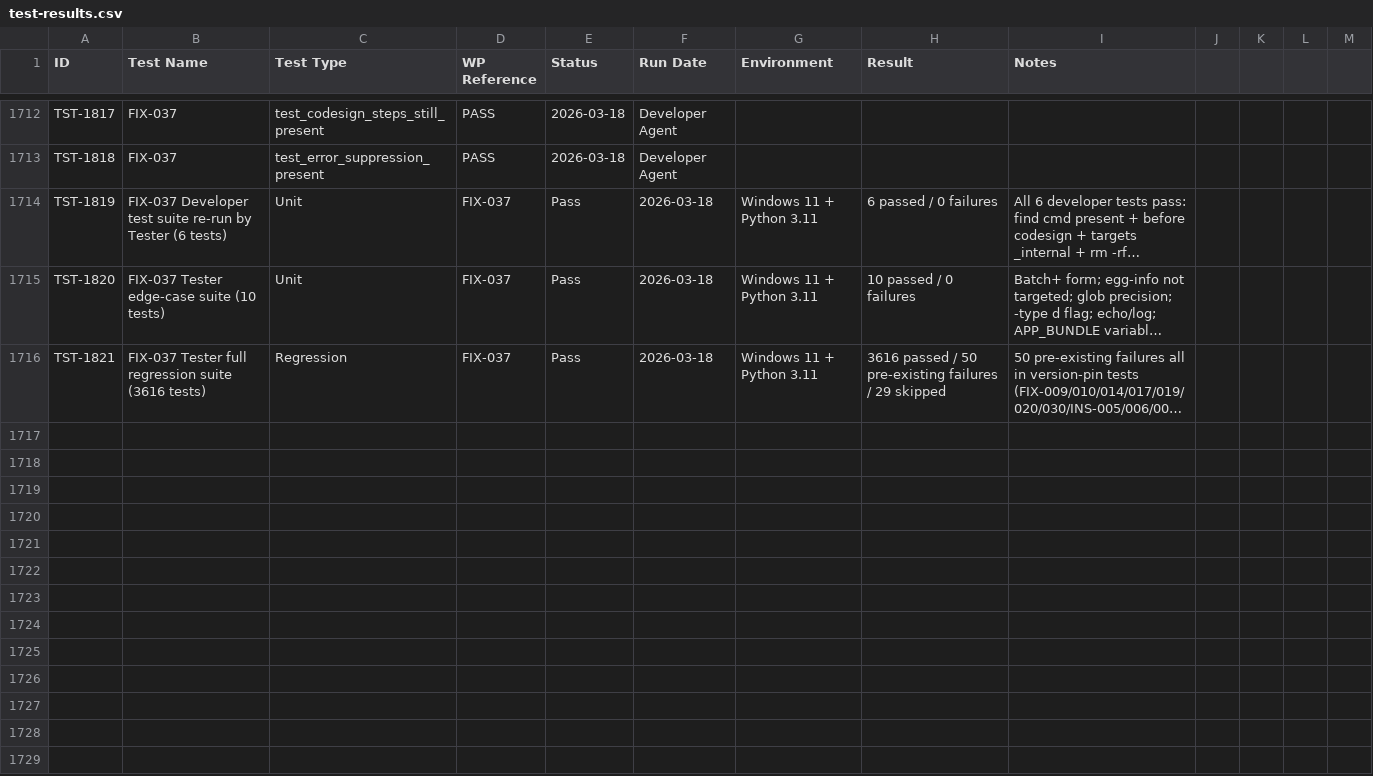
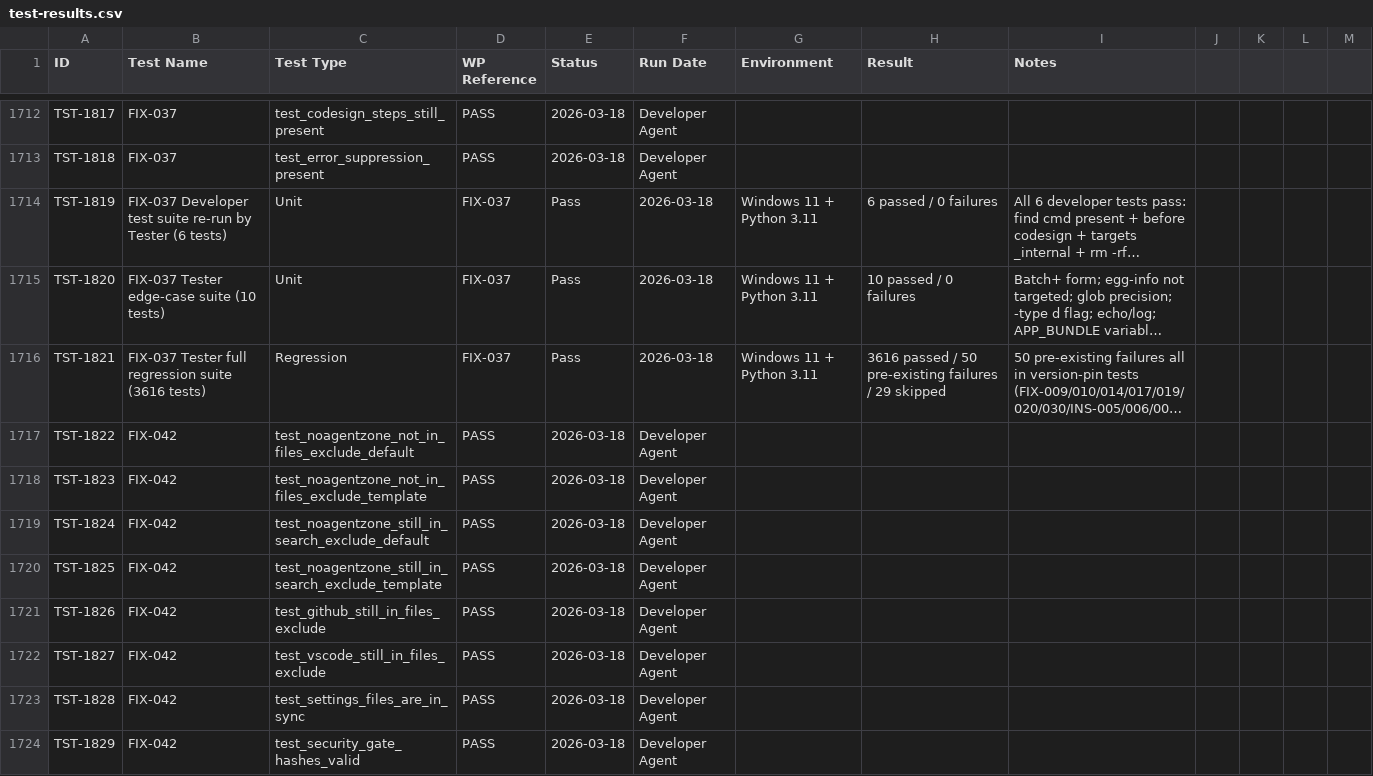
Before and after one commit to xX2Angelo8Xx/Turbulence-Solutions-Safe-Agent-Workspace, a CSV file: docs/test-results/test-results.csv, drawn as a sheet; only a part is shown, gaps mark what is left out; long unchanged cells end in …; the diff names each change by its address in the sheet, - before the commit and + after, or states it on an @@ line.

Commit message:
FIX-042: Make NoAgentZone visible in VS Code file explorer

```diff
--- a/docs/test-results/test-results.csv
+++ b/docs/test-results/test-results.csv
+row 1717: TST-1822 | FIX-042 | test_noagentzone_not_in_files_exclude_default | PASS | 2026-03-18 | Developer Agent
+row 1718: TST-1823 | FIX-042 | test_noagentzone_not_in_files_exclude_template | PASS | 2026-03-18 | Developer Agent
+row 1719: TST-1824 | FIX-042 | test_noagentzone_still_in_search_exclude_default | PASS | 2026-03-18 | Developer Agent
+row 1720: TST-1825 | FIX-042 | test_noagentzone_still_in_search_exclude_template | PASS | 2026-03-18 | Developer Agent
+row 1721: TST-1826 | FIX-042 | test_github_still_in_files_exclude | PASS | 2026-03-18 | Developer Agent
+row 1722: TST-1827 | FIX-042 | test_vscode_still_in_files_exclude | PASS | 2026-03-18 | Developer Agent
+row 1723: TST-1828 | FIX-042 | test_settings_files_are_in_sync | PASS | 2026-03-18 | Developer Agent
+row 1724: TST-1829 | FIX-042 | test_security_gate_hashes_valid | PASS | 2026-03-18 | Developer Agent
```
Also changed, not shown: docs/bugs/bugs.csv, docs/workpackages/workpackages.csv, 4 other files.
